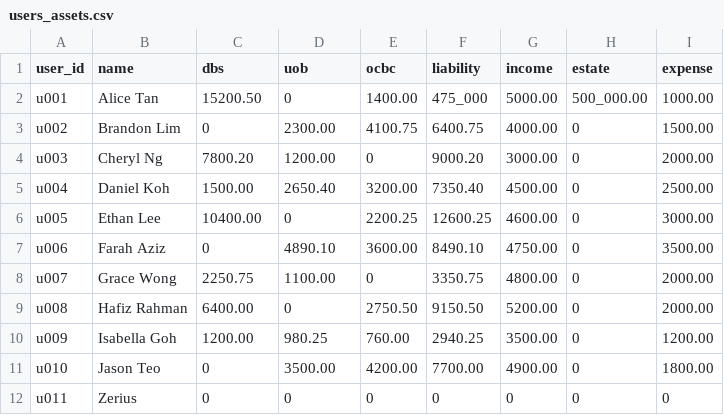
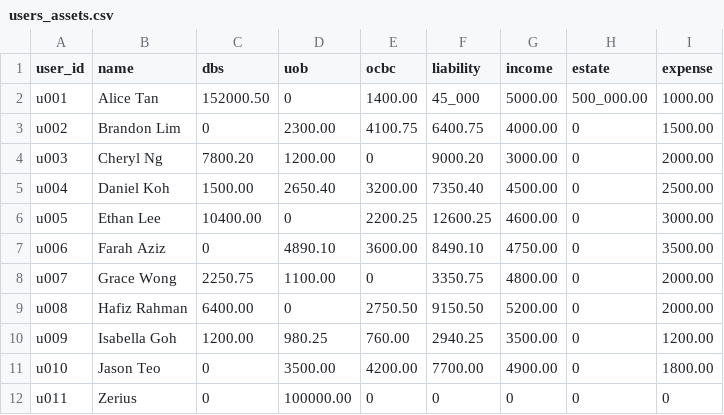
Before and after one commit to Zerius7733/FinTech, a CSV file: backend/csv_data/users_assets.csv, drawn as a sheet.

Commit message:
added new feature
updates user assets when refreshed

```diff
--- a/backend/csv_data/users_assets.csv
+++ b/backend/csv_data/users_assets.csv
@@ -1,3 +1,3 @@
 user_id,name,dbs,uob,ocbc,liability,income,estate,expense
-u001,Alice Tan,15200.50,0,1400.00,475_000,5000.00,500_000.00,1000.00
+u001,Alice Tan,152000.50,0,1400.00,45_000,5000.00,500_000.00,1000.00
 u002,Brandon Lim,0,2300.00,4100.75,6400.75,4000.00,0,1500.00
@@ -11,2 +11,2 @@ u009,Isabella Goh,1200.00,980.25,760.00,2940.25,3500.00,0,1200.00
 u010,Jason Teo,0,3500.00,4200.00,7700.00,4900.00,0,1800.00
-u011,Zerius,0,0,0,0,0,0,0
+u011,Zerius,0,100000.00,0,0,0,0,0
```
Also changed, not shown: 2 other files.
